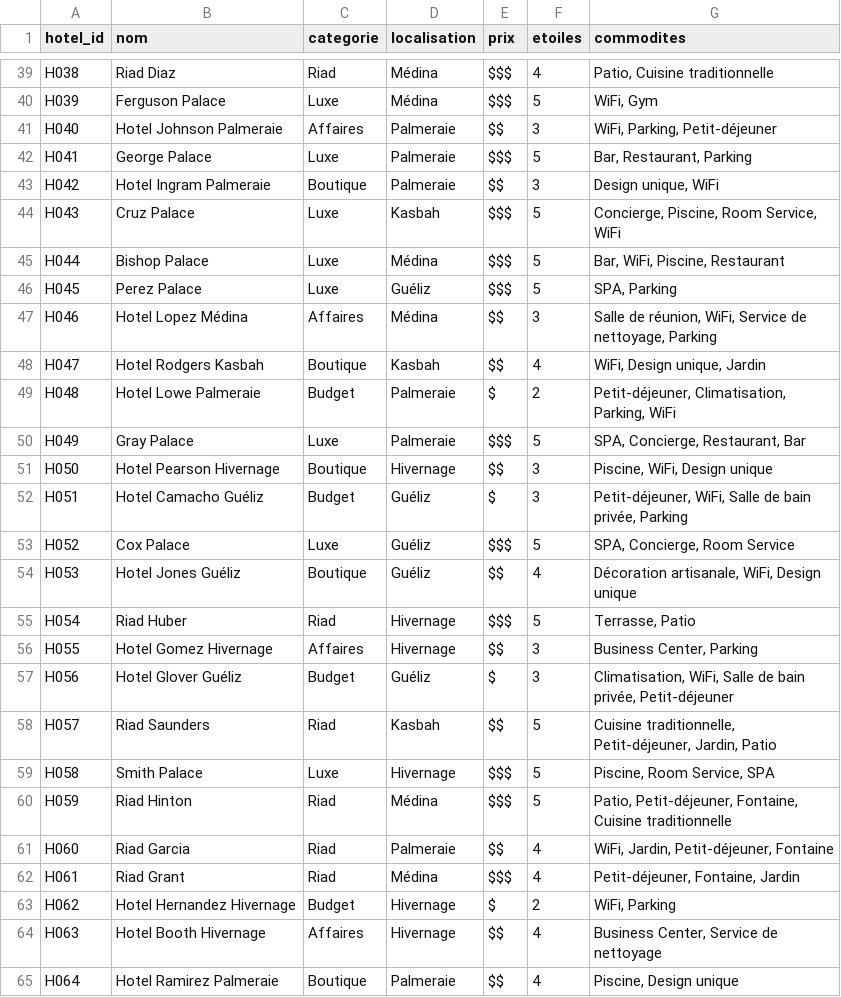
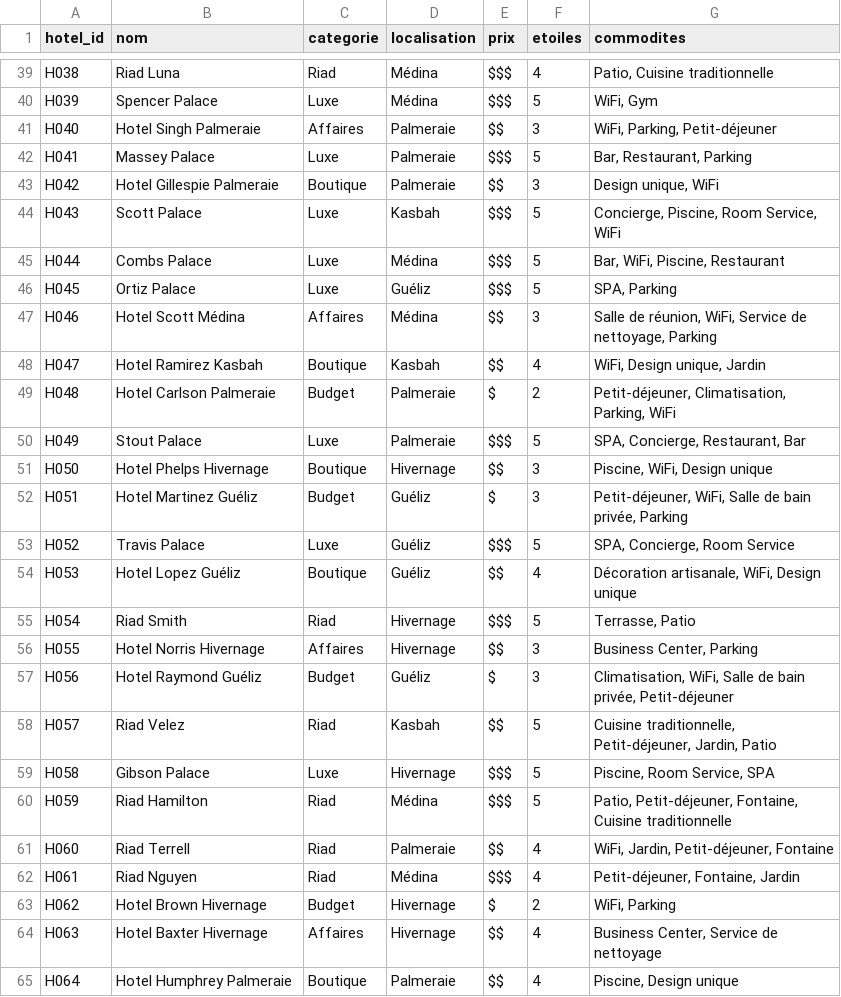
Before and after one commit to OuassourRida/Projet_AI, a CSV file: data/hotels.csv, drawn as a sheet; only a part is shown, gaps mark what is left out; the diff covers the shown part only; the diff names each change by its address in the sheet, - before the commit and + after, or states it on an @@ line.

```diff
--- a/data/hotels.csv
+++ b/data/hotels.csv
-B39 (nom): Riad Diaz
+B39 (nom): Riad Luna
-B40 (nom): Ferguson Palace
+B40 (nom): Spencer Palace
-B41 (nom): Hotel Johnson Palmeraie
+B41 (nom): Hotel Singh Palmeraie
-B42 (nom): George Palace
+B42 (nom): Massey Palace
-B43 (nom): Hotel Ingram Palmeraie
+B43 (nom): Hotel Gillespie Palmeraie
-B44 (nom): Cruz Palace
+B44 (nom): Scott Palace
-B45 (nom): Bishop Palace
+B45 (nom): Combs Palace
-B46 (nom): Perez Palace
+B46 (nom): Ortiz Palace
-B47 (nom): Hotel Lopez Médina
+B47 (nom): Hotel Scott Médina
-B48 (nom): Hotel Rodgers Kasbah
+B48 (nom): Hotel Ramirez Kasbah
-B49 (nom): Hotel Lowe Palmeraie
+B49 (nom): Hotel Carlson Palmeraie
-B50 (nom): Gray Palace
+B50 (nom): Stout Palace
-B51 (nom): Hotel Pearson Hivernage
+B51 (nom): Hotel Phelps Hivernage
-B52 (nom): Hotel Camacho Guéliz
+B52 (nom): Hotel Martinez Guéliz
-B53 (nom): Cox Palace
+B53 (nom): Travis Palace
-B54 (nom): Hotel Jones Guéliz
+B54 (nom): Hotel Lopez Guéliz
-B55 (nom): Riad Huber
+B55 (nom): Riad Smith
-B56 (nom): Hotel Gomez Hivernage
+B56 (nom): Hotel Norris Hivernage
-B57 (nom): Hotel Glover Guéliz
+B57 (nom): Hotel Raymond Guéliz
-B58 (nom): Riad Saunders
+B58 (nom): Riad Velez
-B59 (nom): Smith Palace
+B59 (nom): Gibson Palace
-B60 (nom): Riad Hinton
+B60 (nom): Riad Hamilton
-B61 (nom): Riad Garcia
+B61 (nom): Riad Terrell
-B62 (nom): Riad Grant
+B62 (nom): Riad Nguyen
-B63 (nom): Hotel Hernandez Hivernage
+B63 (nom): Hotel Brown Hivernage
-B64 (nom): Hotel Booth Hivernage
+B64 (nom): Hotel Baxter Hivernage
-B65 (nom): Hotel Ramirez Palmeraie
+B65 (nom): Hotel Humphrey Palmeraie
```
Also changed, not shown: 43 edited cells elsewhere in this file, data/users.csv, 18 other files.
